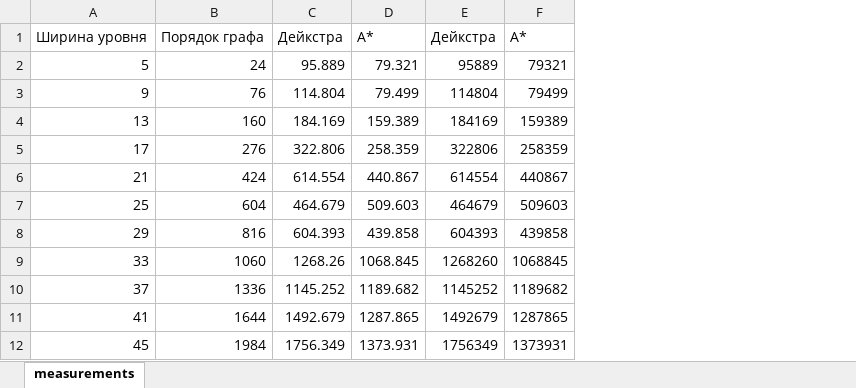
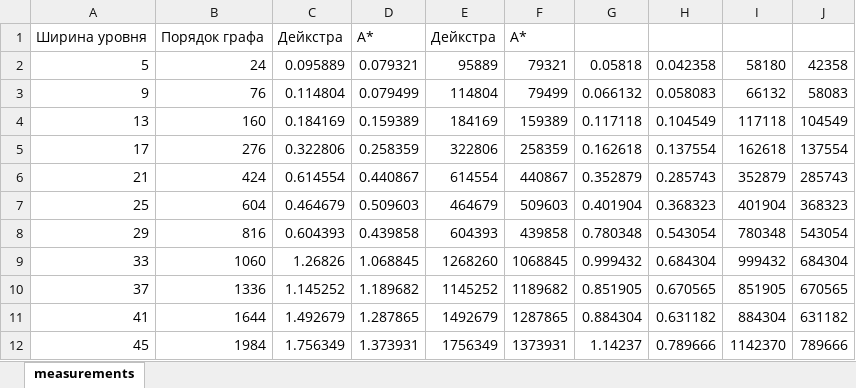
Before and after one commit to Fck-r-sns/Dijkstra-vs-AStar, an Excel workbook: measurements.xlsx, sheet measurements, drawn as a sheet; only a part is shown; values as stored, in another font and other column widths than the file's, no borders; charts and pictures not drawn; removed rows and columns are numbered as before the commit, all else as after; the diff names each change by its address in the sheet, - before the commit and + after, or states it on an @@ line.

```diff
--- a/measurements.xlsx (sheet measurements)
+++ b/measurements.xlsx (sheet measurements)
-column C, rows 1-12: Дейкстра | 95.889 | 114.804 | 184.169 | 322.806 | 614.554 | 464.679 | 604.393 | 1268.26 | 1145.252 | 1492.679 | 1756.349
-column D, rows 1-12: A* | 79.321 | 79.499 | 159.389 | 258.359 | 440.867 | 509.603 | 439.858 | 1068.845 | 1189.682 | 1287.865 | 1373.931
+column C, rows 1-12: Дейкстра | 0.095889 | 0.114804 | 0.184169 | 0.322806 | 0.614554 | 0.464679 | 0.604393 | 1.26826 | 1.145252 | 1.492679 | 1.756349
+column D, rows 1-12: A* | 0.079321 | 0.079499 | 0.159389 | 0.258359 | 0.440867 | 0.509603 | 0.439858 | 1.068845 | 1.189682 | 1.287865 | 1.373931
+column G, rows 2-12: 0.05818 | 0.066132 | 0.117118 | 0.162618 | 0.352879 | 0.401904 | 0.780348 | 0.999432 | 0.851905 | 0.884304 | 1.14237
+column H, rows 2-12: 0.042358 | 0.058083 | 0.104549 | 0.137554 | 0.285743 | 0.368323 | 0.543054 | 0.684304 | 0.670565 | 0.631182 | 0.789666
+column I, rows 2-12: 58180 | 66132 | 117118 | 162618 | 352879 | 401904 | 780348 | 999432 | 851905 | 884304 | 1142370
+column J, rows 2-12: 42358 | 58083 | 104549 | 137554 | 285743 | 368323 | 543054 | 684304 | 670565 | 631182 | 789666
```
Also changed, not shown: charts or pictures, 3 other files.
